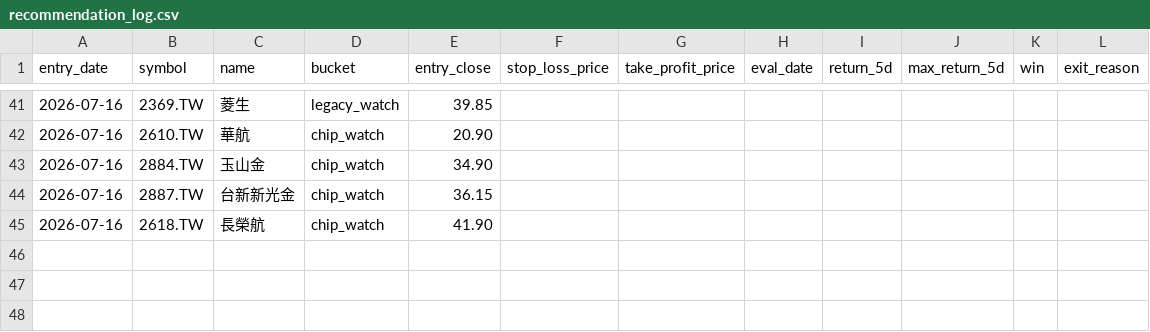
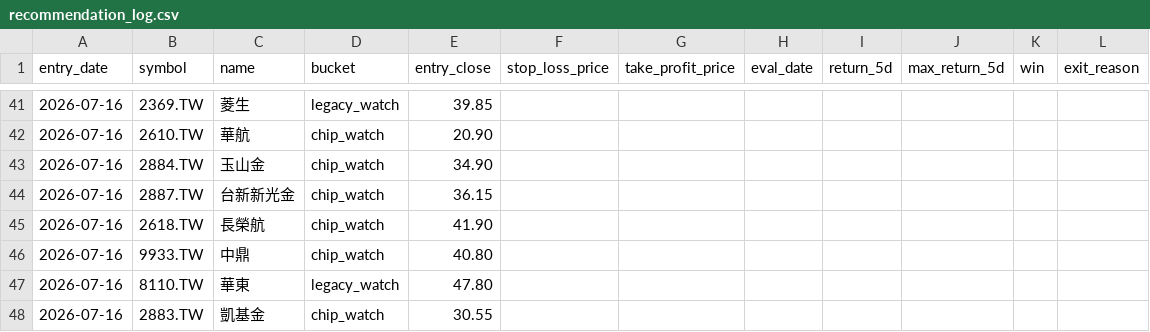
Before and after one commit to Rosana1517/Daily-Stock-Analysis, a CSV file: reports/recommendation_log.csv, drawn as a sheet; only a part is shown, gaps mark what is left out; the diff names each change by its address in the sheet, - before the commit and + after, or states it on an @@ line.

```diff
--- a/reports/recommendation_log.csv
+++ b/reports/recommendation_log.csv
+row 46: 2026-07-16 | 9933.TW | 中鼎 | chip_watch | 40.80
+row 47: 2026-07-16 | 8110.TW | 華東 | legacy_watch | 47.80
+row 48: 2026-07-16 | 2883.TW | 凱基金 | chip_watch | 30.55
```
Also changed, not shown: reports/score_snapshots.csv, reports/tw_hybrid_2026-07-16.csv, 3 other files.
